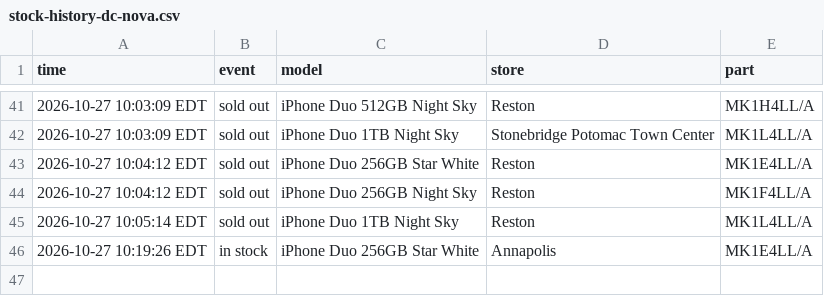
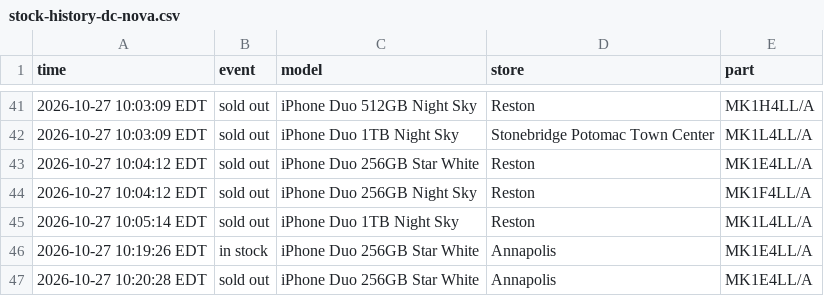
Before and after one commit to abkicks516/iphone-duo-monitor, a CSV file: stock-history-dc-nova.csv, drawn as a sheet; only a part is shown, gaps mark what is left out.

Commit message:
Stock history: 0 in, 1 out

```diff
--- a/stock-history-dc-nova.csv
+++ b/stock-history-dc-nova.csv
@@ -46 +46,2 @@ time,event,model,store,part
 2026-10-27 10:19:26 EDT,in stock,iPhone Duo 256GB Star White,Annapolis,MK1E4LL/A
+2026-10-27 10:20:28 EDT,sold out,iPhone Duo 256GB Star White,Annapolis,MK1E4LL/A
```
